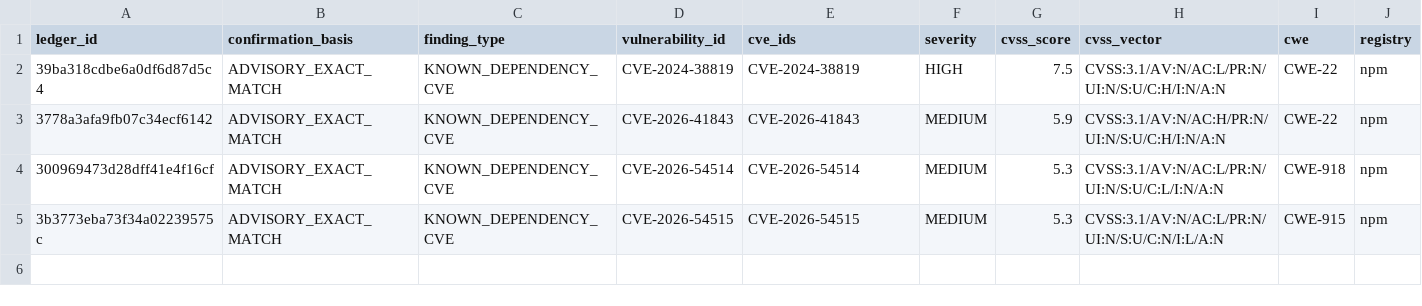
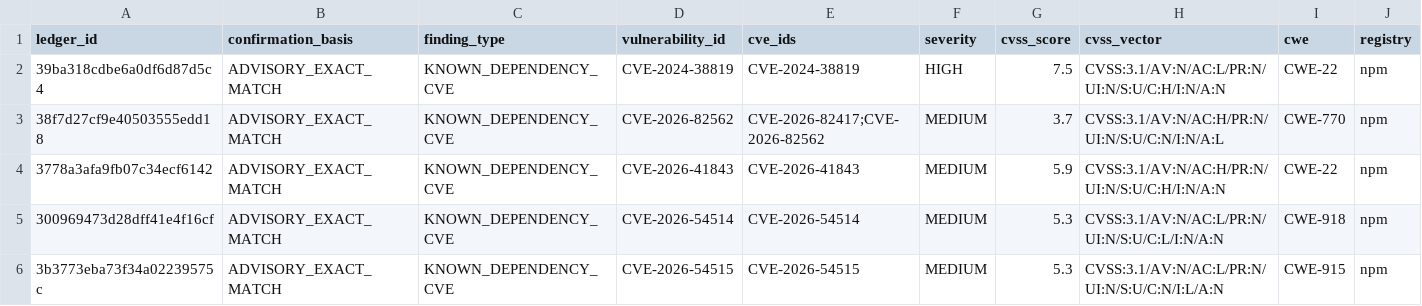
Before and after one commit to OpenSource-For-Freedom/Huginn, a CSV file: ledger/cve_ledger/npm-3.csv, drawn as a sheet; only a part is shown; rows hold the shown columns only; the diff names each change by its address in the sheet, - before the commit and + after, or states it on an @@ line.

```diff
--- a/ledger/cve_ledger/npm-3.csv
+++ b/ledger/cve_ledger/npm-3.csv
+row 3: 38f7d27cf9e40503555edd18 | ADVISORY_EXACT_MATCH | KNOWN_DEPENDENCY_CVE | CVE-2026-82562 | CVE-2026-82417;CVE-2026-82562 | MEDIUM | 3.7 | CVSS:3.1/AV:N/AC:H/PR:N/UI:N/S:U/C:N/I:N/A:L | CWE-770 | npm
```
Also changed, not shown: ledger/cve_ledger/npm-1.csv, ledger/cve_ledger/npm-5.csv, 19 other files.
